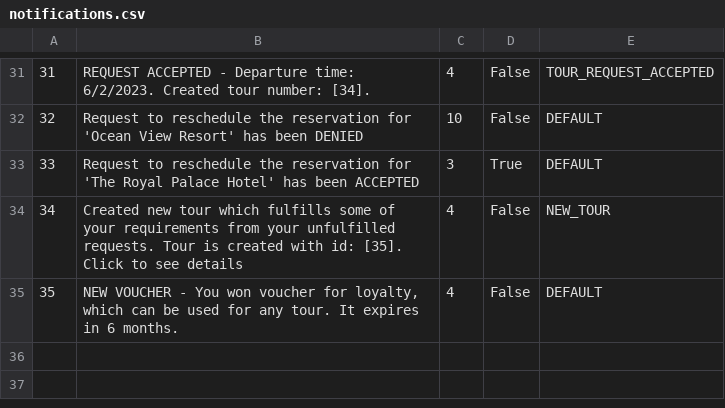
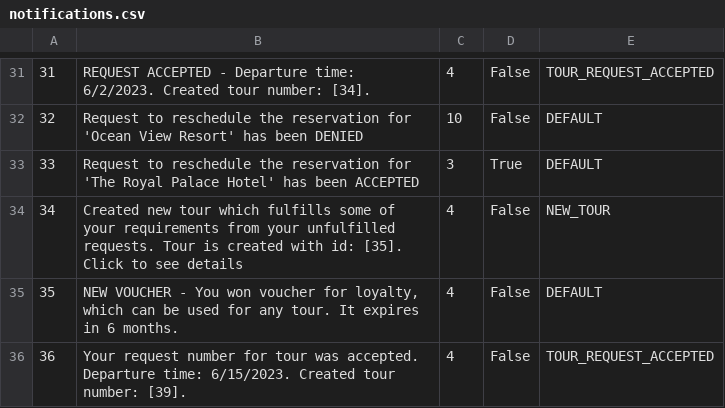
Before and after one commit to anastano/group-3-team-B, a CSV file: SIMS_HCI_Project/SIMS_HCI_Project/Resources/Database/notifications.csv, drawn as a sheet; only a part is shown, gaps mark what is left out; the diff names each change by its address in the sheet, - before the commit and + after, or states it on an @@ line.

Commit message:
Update database

```diff
--- a/SIMS_HCI_Project/SIMS_HCI_Project/Resources/Database/notifications.csv
+++ b/SIMS_HCI_Project/SIMS_HCI_Project/Resources/Database/notifications.csv
+row 36: 36 | Your request number for tour was accepted. Departure time: 6/15/2023. Created tour number: [39]. | 4 | False | TOUR_REQUEST_ACCEPTED
```
Also changed, not shown: SIMS_HCI_Project/SIMS_HCI_Project/Resources/Database/locations.csv, SIMS_HCI_Project/SIMS_HCI_Project/Resources/Database/regularTourRequests.csv, 4 other files.
